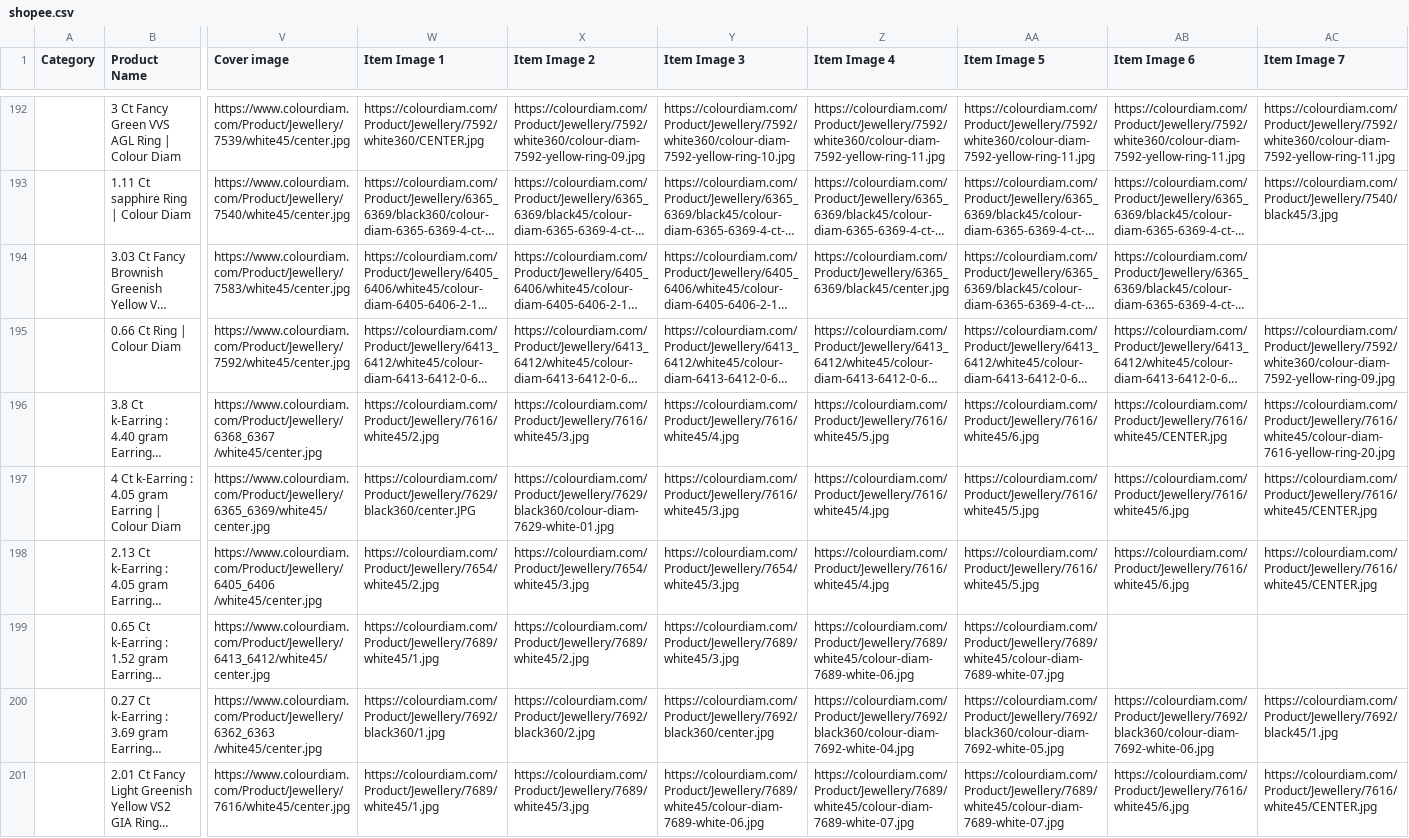
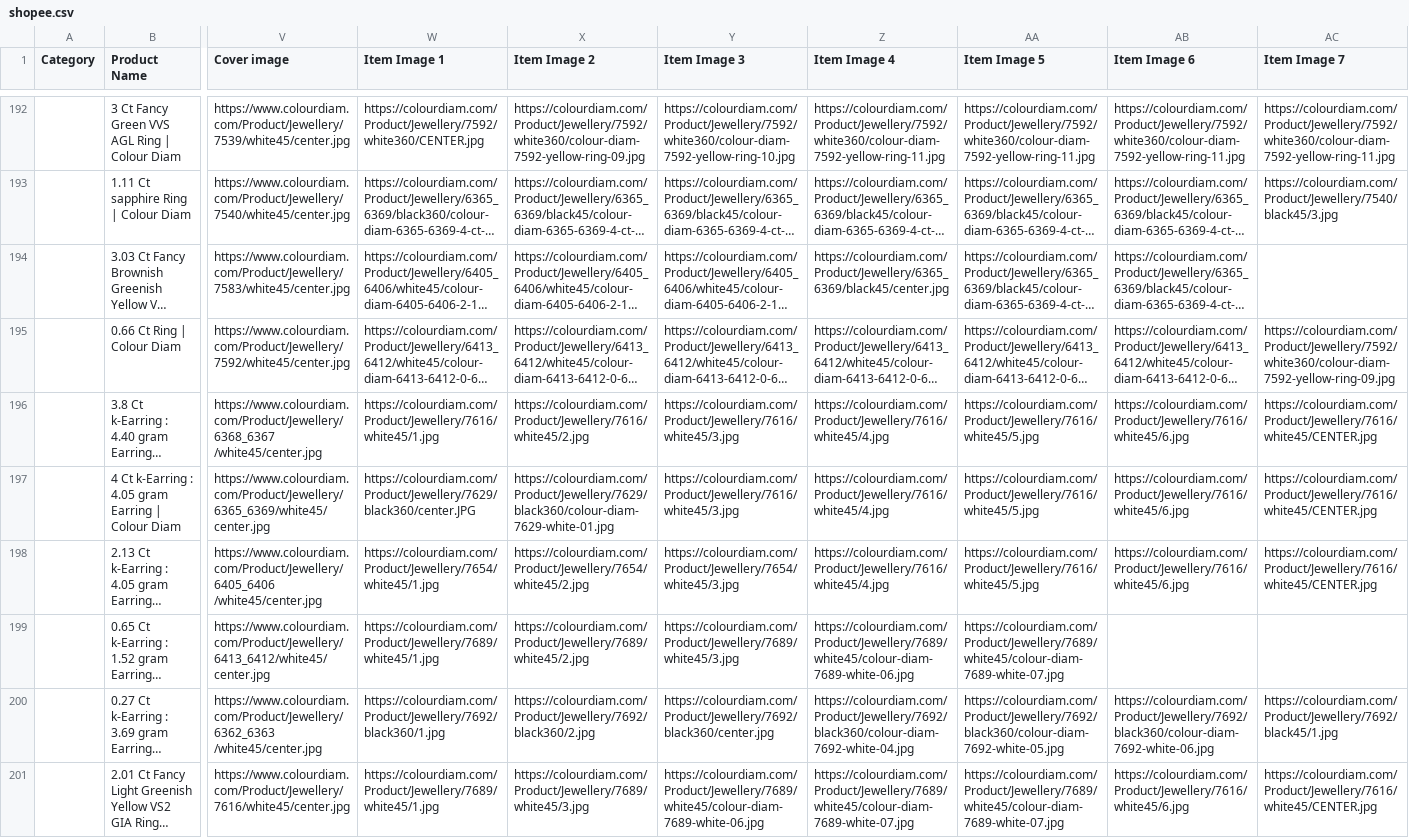
Before and after one commit to dhruvalshah3557-droid/google-sheet-data-fill, a CSV file: data/shopee.csv, drawn as a sheet; only a part is shown, gaps mark what is left out; long unchanged cells end in …; the diff covers the shown part only; the diff names each change by its address in the sheet, - before the commit and + after, or states it on an @@ line.

```diff
--- a/data/shopee.csv
+++ b/data/shopee.csv
-W196 (Item Image 1): https://colourdiam.com/Product/Jewellery/7616/white45/2.jpg
+W196 (Item Image 1): https://colourdiam.com/Product/Jewellery/7616/white45/1.jpg
-X196 (Item Image 2): https://colourdiam.com/Product/Jewellery/7616/white45/3.jpg
+X196 (Item Image 2): https://colourdiam.com/Product/Jewellery/7616/white45/2.jpg
-Y196 (Item Image 3): https://colourdiam.com/Product/Jewellery/7616/white45/4.jpg
+Y196 (Item Image 3): https://colourdiam.com/Product/Jewellery/7616/white45/3.jpg
-Z196 (Item Image 4): https://colourdiam.com/Product/Jewellery/7616/white45/5.jpg
+Z196 (Item Image 4): https://colourdiam.com/Product/Jewellery/7616/white45/4.jpg
-AA196 (Item Image 5): https://colourdiam.com/Product/Jewellery/7616/white45/6.jpg
+AA196 (Item Image 5): https://colourdiam.com/Product/Jewellery/7616/white45/5.jpg
-AB196 (Item Image 6): https://colourdiam.com/Product/Jewellery/7616/white45/CENTER.jpg
+AB196 (Item Image 6): https://colourdiam.com/Product/Jewellery/7616/white45/6.jpg
-AC196 (Item Image 7): https://colourdiam.com/Product/Jewellery/7616/white45/colour-diam-7616-yellow-ring-20.jpg
+AC196 (Item Image 7): https://colourdiam.com/Product/Jewellery/7616/white45/CENTER.jpg
-W198 (Item Image 1): https://colourdiam.com/Product/Jewellery/7654/white45/2.jpg
+W198 (Item Image 1): https://colourdiam.com/Product/Jewellery/7654/white45/1.jpg
-X198 (Item Image 2): https://colourdiam.com/Product/Jewellery/7654/white45/3.jpg
+X198 (Item Image 2): https://colourdiam.com/Product/Jewellery/7654/white45/2.jpg
```
Also changed, not shown: 63 edited cells elsewhere in this file, data/facebook_indo.csv, data/facebook_inr.csv, 35 other files.
